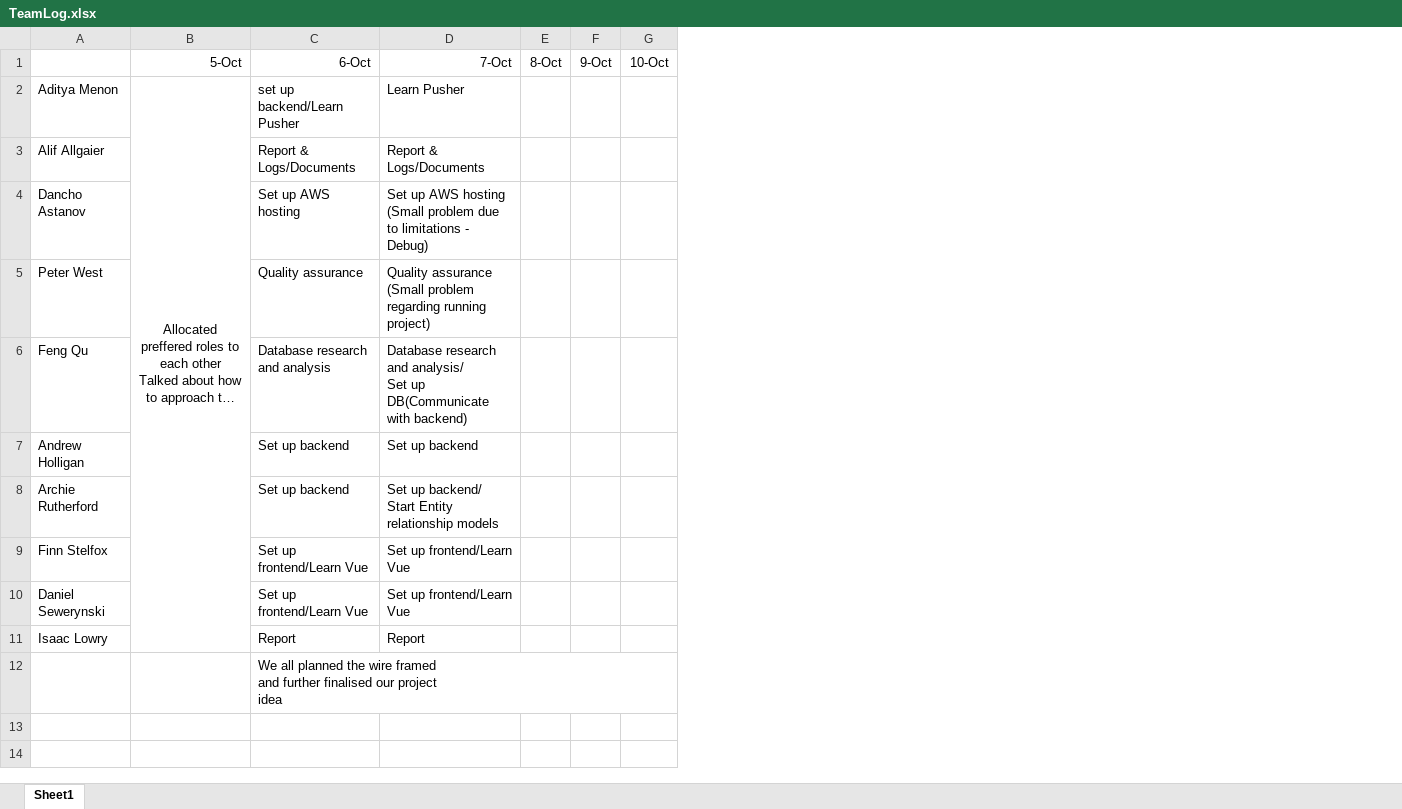
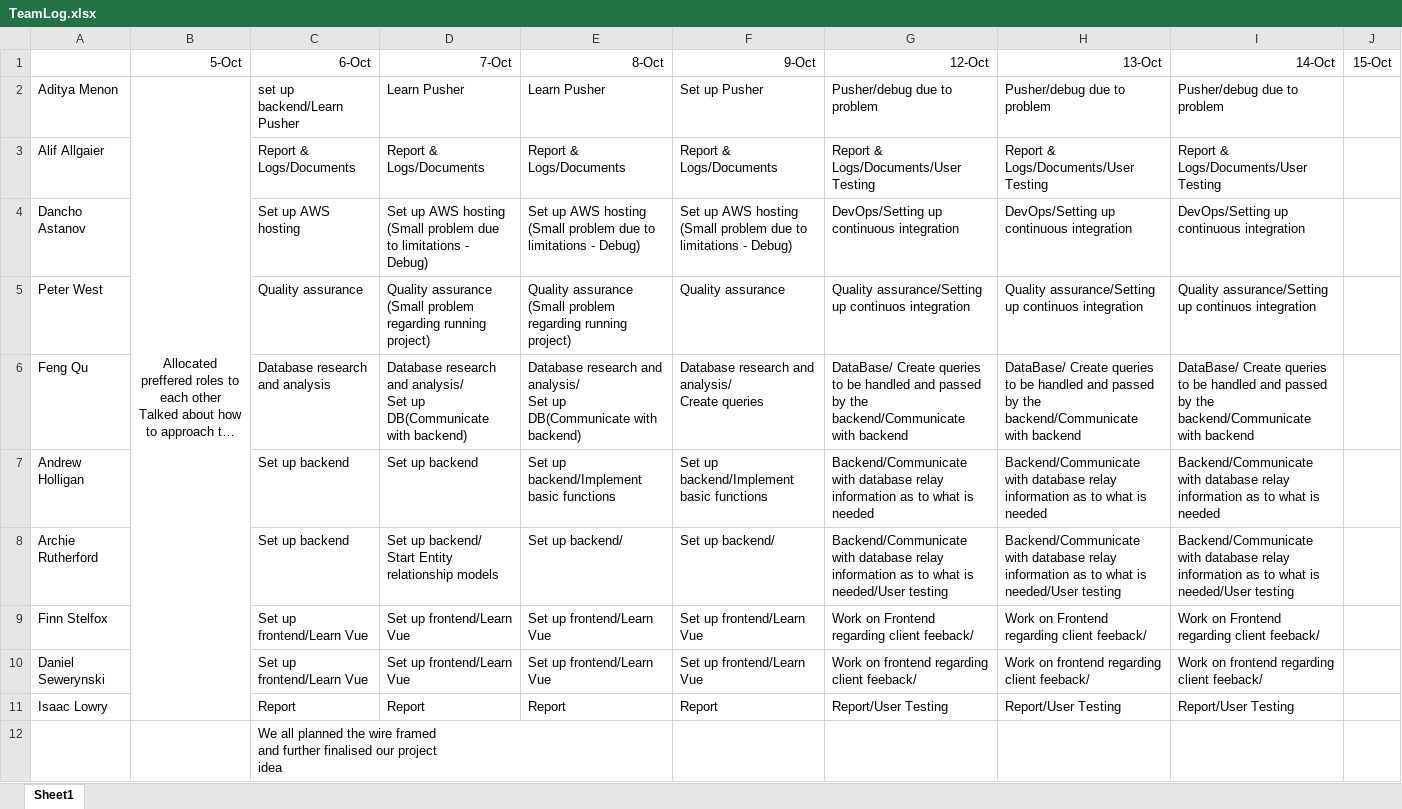
Before and after one commit to PeterKW/CranewareQuizzingTeam7, an Excel workbook: documentation/Logs/TeamLog.xlsx, sheet Sheet1, drawn as a sheet; long unchanged cells end in …; values as stored, in another font and other column widths than the file's, no borders; removed rows and columns are numbered as before the commit, all else as after; ↵ is a line break in a cell; the diff names each change by its address in the sheet, - before the commit and + after, or states it on an @@ line.

Commit message:
Update on documentation
The logs has been updated until the 14th of oct, both of the logs has

```diff
--- a/documentation/Logs/TeamLog.xlsx (sheet Sheet1)
+++ b/documentation/Logs/TeamLog.xlsx (sheet Sheet1)
-column E (8-Oct), empty
-column F (9-Oct), empty
-column G (10-Oct), empty
+column E (8-Oct), rows 2-11: Learn Pusher | Report & Logs/Documents | Set up AWS hosting ↵ (Small problem due to limitations - Debug) | Quality assurance ↵ (Small problem regarding running project) | Database research and analysis/ ↵ Set up DB(Communicate with backend) | Set up backend/Implement basic functions | Set up backend/ | Set up frontend/Learn Vue | Set up frontend/Learn Vue | Report
+column F (9-Oct), rows 2-11: Set up Pusher | Report & Logs/Documents | Set up AWS hosting ↵ (Small problem due to limitations - Debug) | Quality assurance | Database research and analysis/ ↵ Create queries | Set up backend/Implement basic functions | Set up backend/ | Set up frontend/Learn Vue | Set up frontend/Learn Vue | Report
+column G (12-Oct), rows 2-11: Pusher/debug due to problem | Report & Logs/Documents/User Testing | DevOps/Setting up continuous integration | Quality assurance/Setting up continuos integration | DataBase/ Create queries to be handled and passed by the backend/Communicate with backend | Backend/Communicate with database relay information as to what is needed | Backend/Communicate with database relay information as to what is needed/User testing | Work on Frontend regarding client feeback/ | Work on frontend regarding client feeback/ | Report/User Testing
+column H (13-Oct), rows 2-11: Pusher/debug due to problem | Report & Logs/Documents/User Testing | DevOps/Setting up continuous integration | Quality assurance/Setting up continuos integration | DataBase/ Create queries to be handled and passed by the backend/Communicate with backend | Backend/Communicate with database relay information as to what is needed | Backend/Communicate with database relay information as to what is needed/User testing | Work on Frontend regarding client feeback/ | Work on frontend regarding client feeback/ | Report/User Testing
+column I (14-Oct), rows 2-11: Pusher/debug due to problem | Report & Logs/Documents/User Testing | DevOps/Setting up continuous integration | Quality assurance/Setting up continuos integration | DataBase/ Create queries to be handled and passed by the backend/Communicate with backend | Backend/Communicate with database relay information as to what is needed | Backend/Communicate with database relay information as to what is needed/User testing | Work on Frontend regarding client feeback/ | Work on frontend regarding client feeback/ | Report/User Testing
+column J (15-Oct), empty
```
Also changed, not shown: documentation/Logs/Backlog.xlsx.
